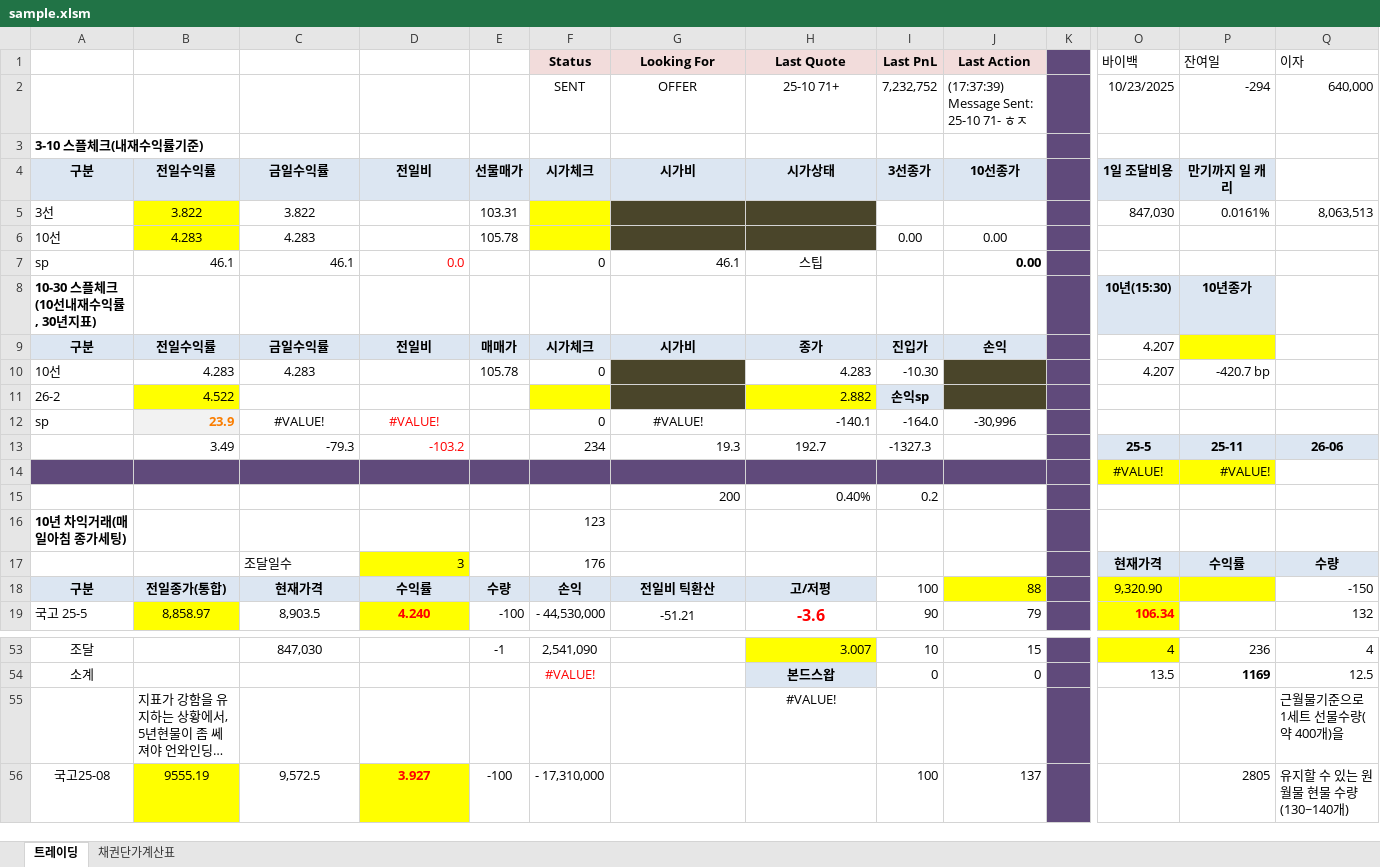
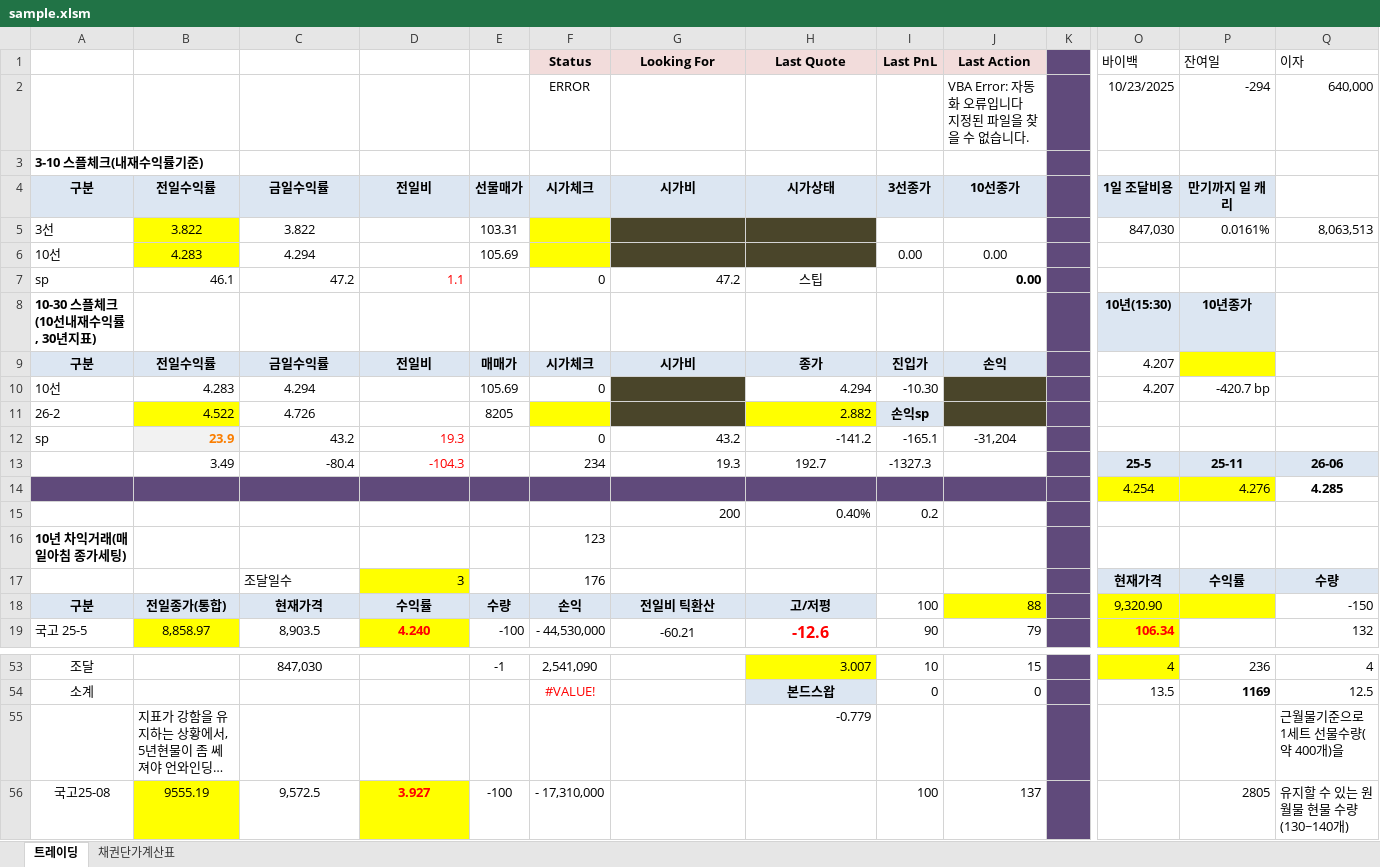
Before and after one commit to jhacom02/KBondWatcher_demo, an Excel workbook: sample/sample.xlsm, sheet 트레이딩, drawn as a sheet; only a part is shown, gaps mark what is left out; long unchanged cells end in …; values as stored, in another font and other column widths than the file's, no borders; charts and pictures and conditional formats not drawn; ↵ is a line break in a cell; the diff covers the shown part only; the diff names each change by its address in the sheet, - before the commit and + after, or states it on an @@ line.

```diff
--- a/sample/sample.xlsm (sheet 트레이딩)
+++ b/sample/sample.xlsm (sheet 트레이딩)
-F2 (Status): SENT
+F2 (Status): ERROR
-G2 (Looking For): OFFER
+G2 (Looking For): (empty)
-H2 (Last Quote): 25-10 71+
+H2 (Last Quote): (empty)
-I2 (Last PnL): 7,232,752
+I2 (Last PnL): (empty)
-J2 (Last Action): (17:37:39) Message Sent: 25-10 71- ㅎㅈ
+J2 (Last Action): VBA Error: 자동화 오류입니다 ↵ 지정된 파일을 찾을 수 없습니다.
-C6: 4.283
+C6: 4.294
-E6: 105.78
+E6: 105.69
-C7: 46.1
+C7: 47.2
-D7: 0.0
+D7: 1.1
-G7 (Looking For): 46.1
+G7 (Looking For): 47.2
-C10: 4.283
+C10: 4.294
-E10: 105.78
+E10: 105.69
-H10 (Last Quote): 4.283
+H10 (Last Quote): 4.294
-C11: (empty)
+C11: 4.726
-E11: (empty)
+E11: 8205
-C12: #VALUE!
+C12: 43.2
-C12:D12 alignment: center
+C12:D12 alignment: right
-D12: #VALUE!
+D12: 19.3
-G12 (Looking For): #VALUE!
+G12 (Looking For): 43.2
-G12 alignment: center
+G12 alignment: right
-H12 (Last Quote): -140.1
+H12 (Last Quote): -141.2
-I12 (Last PnL): -164.0
+I12 (Last PnL): -165.1
-J12 (Last Action): -30,996
+J12 (Last Action): -31,204
-C13: -79.3
+C13: -80.4
-D13: -103.2
+D13: -104.3
-O14 (바이백): #VALUE!
+O14 (바이백): 4.254
-P14 (잔여일): #VALUE!
+P14 (잔여일): 4.276
-Q14 (이자): (empty)
+Q14 (이자): 4.285
-G19 (Looking For): -51.21
+G19 (Looking For): -60.21
-H19 (Last Quote): -3.6
+H19 (Last Quote): -12.6
-H55 (Last Quote): #VALUE!
+H55 (Last Quote): -0.779
-H55 alignment: center
+H55 alignment: right
```
Also changed, not shown: 1 added row, 1 removed row, 31 edited cells and cell formats elsewhere in this sheet, 28 other files.
